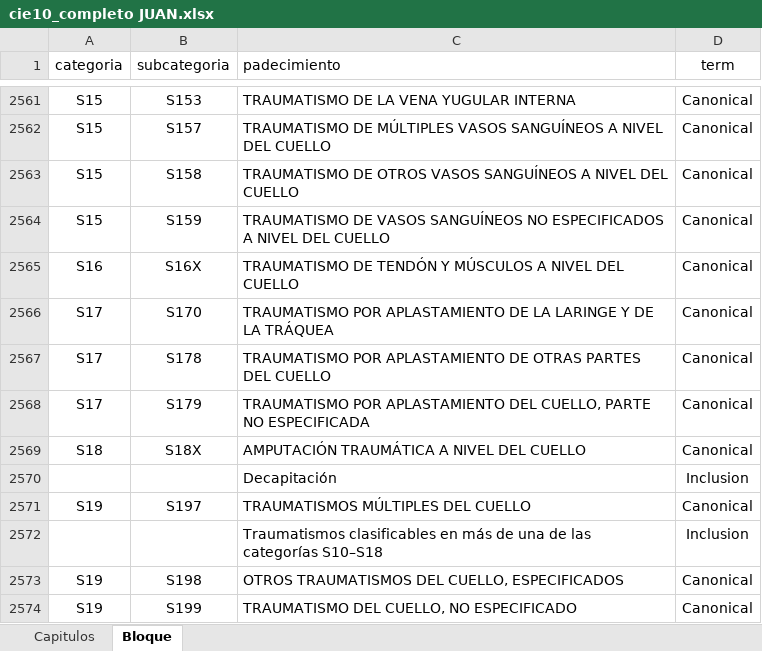
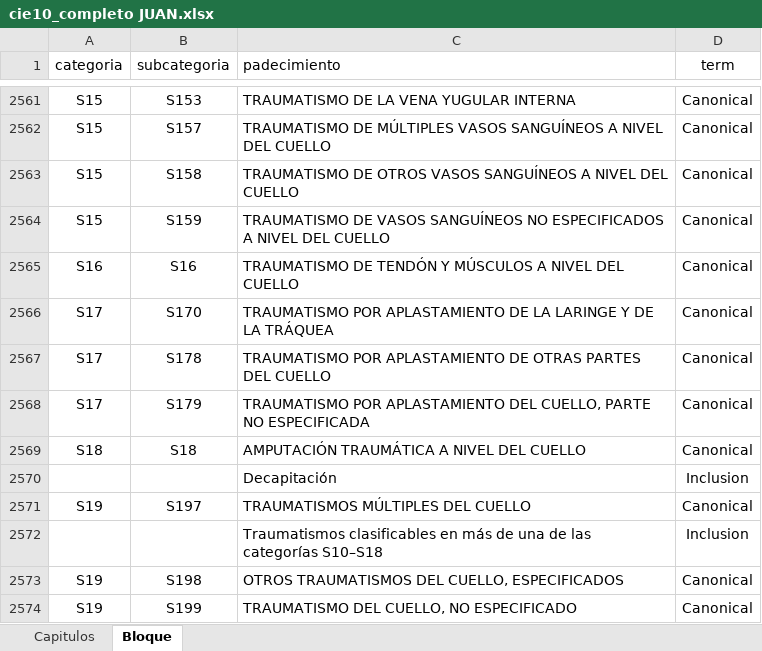
Before and after one commit to mcarmonabaez/icd10es, an Excel workbook: inst/extdata/cie10_completo JUAN.xlsx, sheet Bloque, drawn as a sheet; only a part is shown, gaps mark what is left out; values as stored, in another font and other column widths than the file's, no borders; the diff covers the shown part only; the diff names each change by its address in the sheet, - before the commit and + after, or states it on an @@ line.

```diff
--- a/inst/extdata/cie10_completo JUAN.xlsx (sheet Bloque)
+++ b/inst/extdata/cie10_completo JUAN.xlsx (sheet Bloque)
-B2565 (subcategoria): S16X
+B2565 (subcategoria): S16
-B2569 (subcategoria): S18X
+B2569 (subcategoria): S18
```
Also changed, not shown: 482 added rows elsewhere in this sheet, sheet Capitulos, formulas that keep their value, 1 other file.
